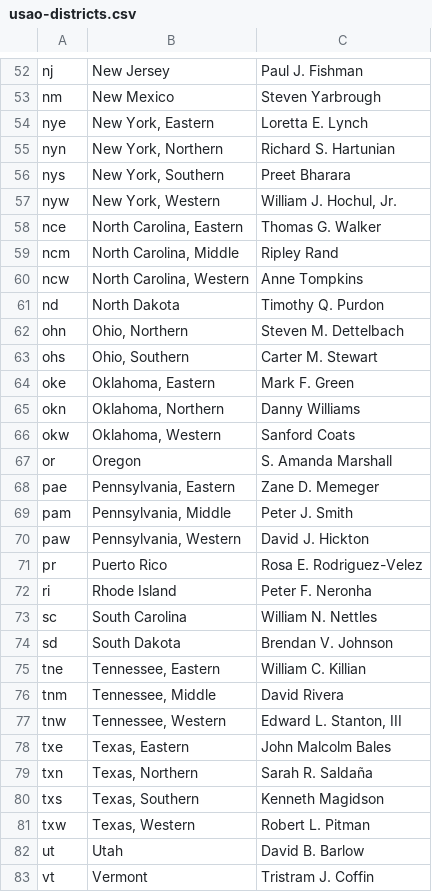
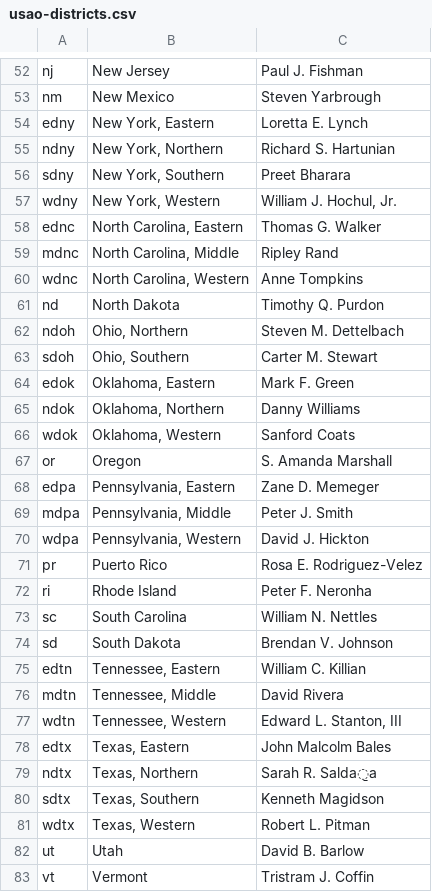
Before and after one commit to swirtSJW/migration_tools, a CSV file: sources/usao-districts.csv, drawn as a sheet; only a part is shown, gaps mark what is left out; the diff covers the shown part only.

```diff
--- a/sources/usao-districts.csv
+++ b/sources/usao-districts.csv
@@ -54,7 +54,7 @@ nm,"New Mexico",Steven Yarbrough
-nye,"New York, Eastern",Loretta E. Lynch
-nyn,"New York, Northern",Richard S. Hartunian
-nys,"New York, Southern",Preet Bharara
-nyw,"New York, Western","William J. Hochul, Jr."
-nce,"North Carolina, Eastern",Thomas G. Walker
-ncm,"North Carolina, Middle",Ripley Rand
-ncw,"North Carolina, Western",Anne Tompkins
+edny,"New York, Eastern",Loretta E. Lynch
+ndny,"New York, Northern",Richard S. Hartunian
+sdny,"New York, Southern",Preet Bharara
+wdny,"New York, Western","William J. Hochul, Jr."
+ednc,"North Carolina, Eastern",Thomas G. Walker
+mdnc,"North Carolina, Middle",Ripley Rand
+wdnc,"North Carolina, Western",Anne Tompkins
@@ -62,5 +62,5 @@ nd,"North Dakota",Timothy Q. Purdon
-ohn,"Ohio, Northern",Steven M. Dettelbach
-ohs,"Ohio, Southern",Carter M. Stewart
-oke,"Oklahoma, Eastern",Mark F. Green
-okn,"Oklahoma, Northern",Danny Williams
-okw,"Oklahoma, Western",Sanford Coats
+ndoh,"Ohio, Northern",Steven M. Dettelbach
+sdoh,"Ohio, Southern",Carter M. Stewart
+edok,"Oklahoma, Eastern",Mark F. Green
+ndok,"Oklahoma, Northern",Danny Williams
+wdok,"Oklahoma, Western",Sanford Coats
@@ -68,3 +68,3 @@ or,"Oregon",S. Amanda Marshall
-pae,"Pennsylvania, Eastern",Zane D. Memeger
-pam,"Pennsylvania, Middle",Peter J. Smith
-paw,"Pennsylvania, Western",David J. Hickton
+edpa,"Pennsylvania, Eastern",Zane D. Memeger
+mdpa,"Pennsylvania, Middle",Peter J. Smith
+wdpa,"Pennsylvania, Western",David J. Hickton
@@ -75,7 +75,7 @@ sd,"South Dakota",Brendan V. Johnson
-tne,"Tennessee, Eastern",William C. Killian
-tnm,"Tennessee, Middle",David Rivera
-tnw,"Tennessee, Western","Edward L. Stanton, III"
-txe,"Texas, Eastern",John Malcolm Bales
-txn,"Texas, Northern",Sarah R. Saldaña
-txs,"Texas, Southern",Kenneth Magidson
-txw,"Texas, Western",Robert  L. Pitman
+edtn,"Tennessee, Eastern",William C. Killian
+mdtn,"Tennessee, Middle",David Rivera
+wdtn,"Tennessee, Western","Edward L. Stanton, III"
+edtx,"Texas, Eastern",John Malcolm Bales
+ndtx,"Texas, Northern",Sarah R. Salda̱a
+sdtx,"Texas, Southern",Kenneth Magidson
+wdtx,"Texas, Western",Robert  L. Pitman
```
Also changed, not shown: 43 edited cells elsewhere in this file.
